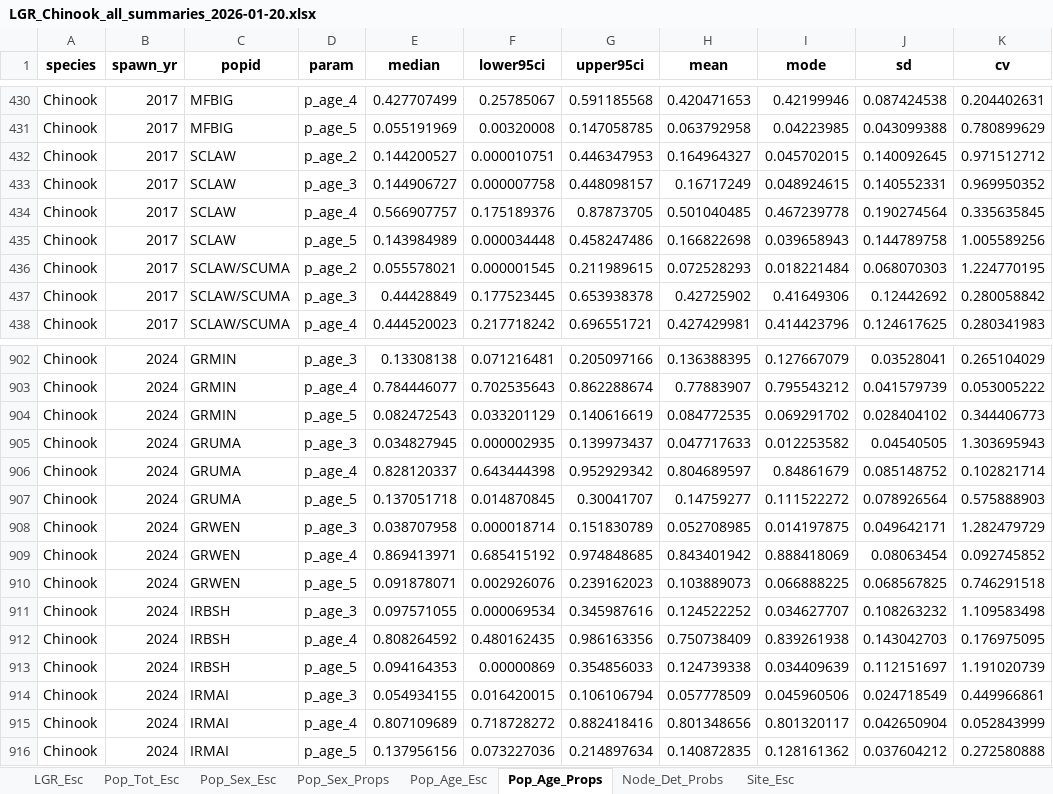
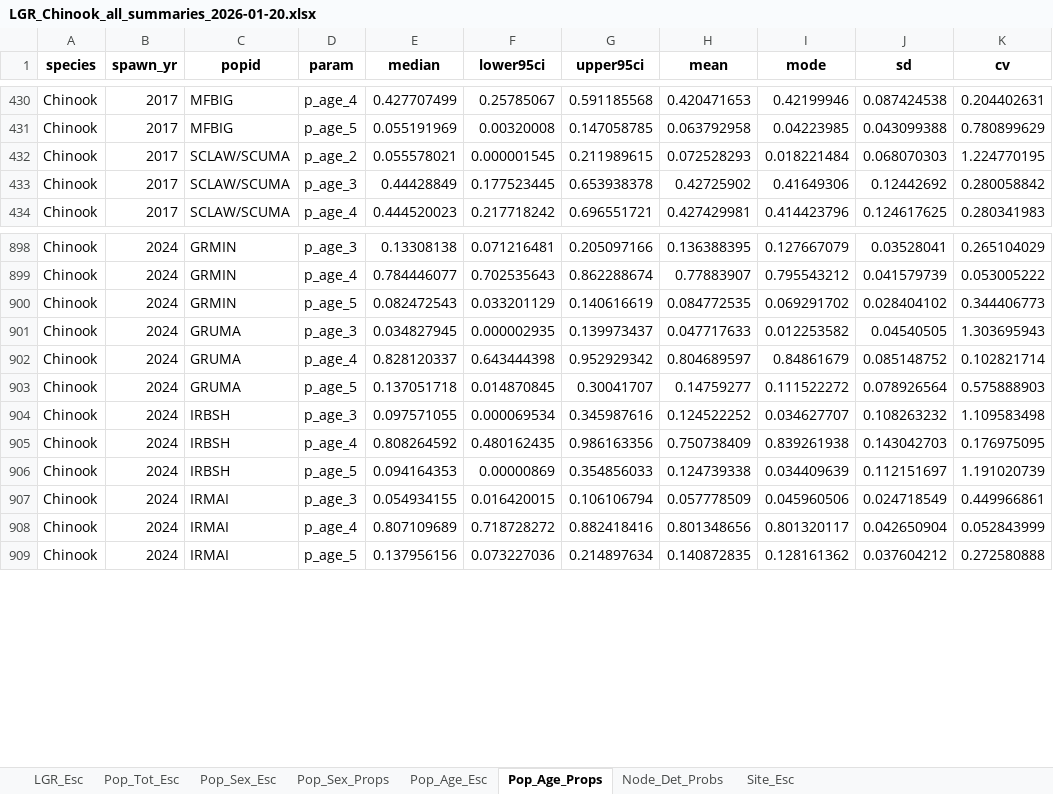
Before and after one commit to NPTfisheries/SnakeRiverFishStatus, an Excel workbook: output/syntheses/LGR_Chinook_all_summaries_2026-01-20.xlsx, sheet Pop_Age_Props, drawn as a sheet; only a part is shown, gaps mark what is left out; values as stored, in another font and other column widths than the file's, no borders; the diff names each change by its address in the sheet, - before the commit and + after, or states it on an @@ line.

```diff
--- a/output/syntheses/LGR_Chinook_all_summaries_2026-01-20.xlsx (sheet Pop_Age_Props)
+++ b/output/syntheses/LGR_Chinook_all_summaries_2026-01-20.xlsx (sheet Pop_Age_Props)
-row 432: Chinook | 2017 | SCLAW | p_age_2 | 0.144200527 | 0.000010751 | 0.446347953 | 0.164964327 | 0.045702015 | 0.140092645 | 0.971512712
-row 433: Chinook | 2017 | SCLAW | p_age_3 | 0.144906727 | 0.000007758 | 0.448098157 | 0.16717249 | 0.048924615 | 0.140552331 | 0.969950352
-row 434: Chinook | 2017 | SCLAW | p_age_4 | 0.566907757 | 0.175189376 | 0.87873705 | 0.501040485 | 0.467239778 | 0.190274564 | 0.335635845
-row 435: Chinook | 2017 | SCLAW | p_age_5 | 0.143984989 | 0.000034448 | 0.458247486 | 0.166822698 | 0.039658943 | 0.144789758 | 1.005589256
-row 908: Chinook | 2024 | GRWEN | p_age_3 | 0.038707958 | 0.000018714 | 0.151830789 | 0.052708985 | 0.014197875 | 0.049642171 | 1.282479729
-row 909: Chinook | 2024 | GRWEN | p_age_4 | 0.869413971 | 0.685415192 | 0.974848685 | 0.843401942 | 0.888418069 | 0.08063454 | 0.092745852
-row 910: Chinook | 2024 | GRWEN | p_age_5 | 0.091878071 | 0.002926076 | 0.239162023 | 0.103889073 | 0.066888225 | 0.068567825 | 0.746291518
```
Also changed, not shown: sheet Pop_Age_Esc, sheet Pop_Sex_Esc, sheet Node_Det_Probs, sheet Site_Esc, sheet Pop_Tot_Esc, sheet Pop_Sex_Props, 3 other files.
